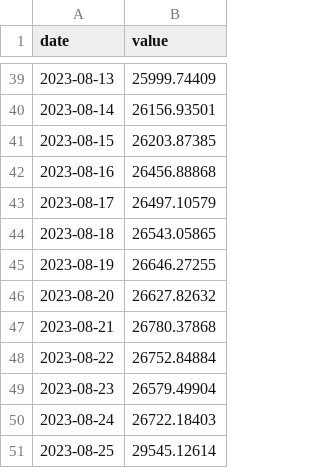
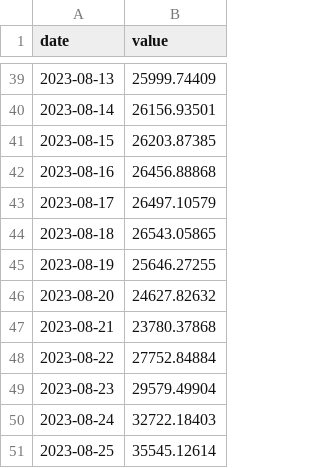
Before and after one commit to JoshuaPoon1/Watchfolio.app, a CSV file: watchfolio-project/data/rolexdaytona.csv, drawn as a sheet; only a part is shown, gaps mark what is left out.

Commit message:
Update rolexdaytona.csv

```diff
--- a/watchfolio-project/data/rolexdaytona.csv
+++ b/watchfolio-project/data/rolexdaytona.csv
@@ -44,8 +44,8 @@ date,value
 2023-08-18,26543.05865
-2023-08-19,26646.27255
-2023-08-20,26627.82632
-2023-08-21,26780.37868
-2023-08-22,26752.84884
-2023-08-23,26579.49904
-2023-08-24,26722.18403
-2023-08-25,29545.12614
+2023-08-19,25646.27255
+2023-08-20,24627.82632
+2023-08-21,23780.37868
+2023-08-22,27752.84884
+2023-08-23,29579.49904
+2023-08-24,32722.18403
+2023-08-25,35545.12614
```
